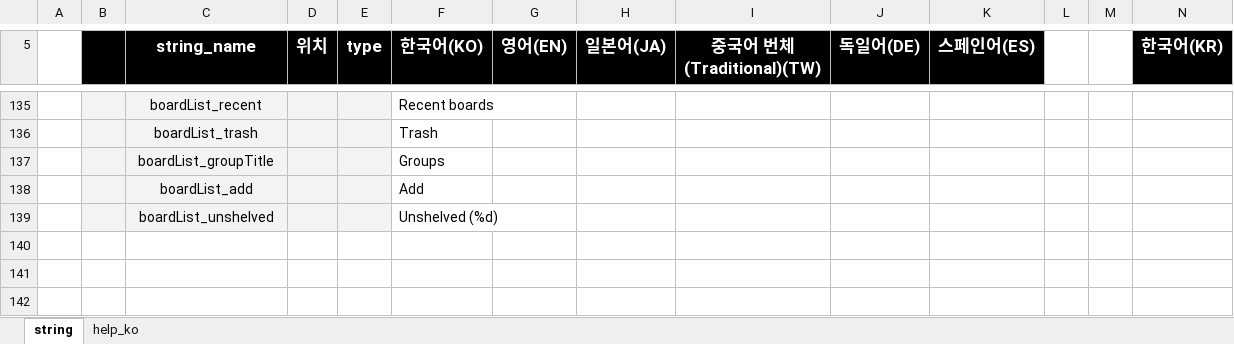
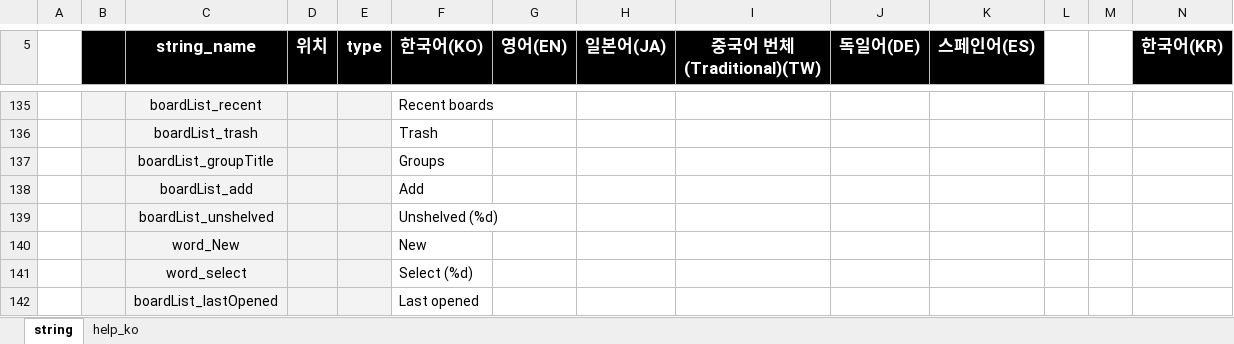
Before and after one commit to ImNoahDev/GridaBoard2, an Excel workbook: src/GridaBoard/language/textData.xlsx, sheet string, drawn as a sheet; only a part is shown, gaps mark what is left out; values as stored, in another font and other column widths than the file's, no borders; charts and pictures not drawn; rows hold the shown columns only; the diff names each change by its address in the sheet, - before the commit and + after, or states it on an @@ line.

```diff
--- a/src/GridaBoard/language/textData.xlsx (sheet string)
+++ b/src/GridaBoard/language/textData.xlsx (sheet string)
+row 140:  |  | word_New |  |  | New
+row 141:  |  | word_select |  |  | Select (%d)
+row 142:  |  | boardList_lastOpened |  |  | Last opened
```
Also changed, not shown: 3 other files.
